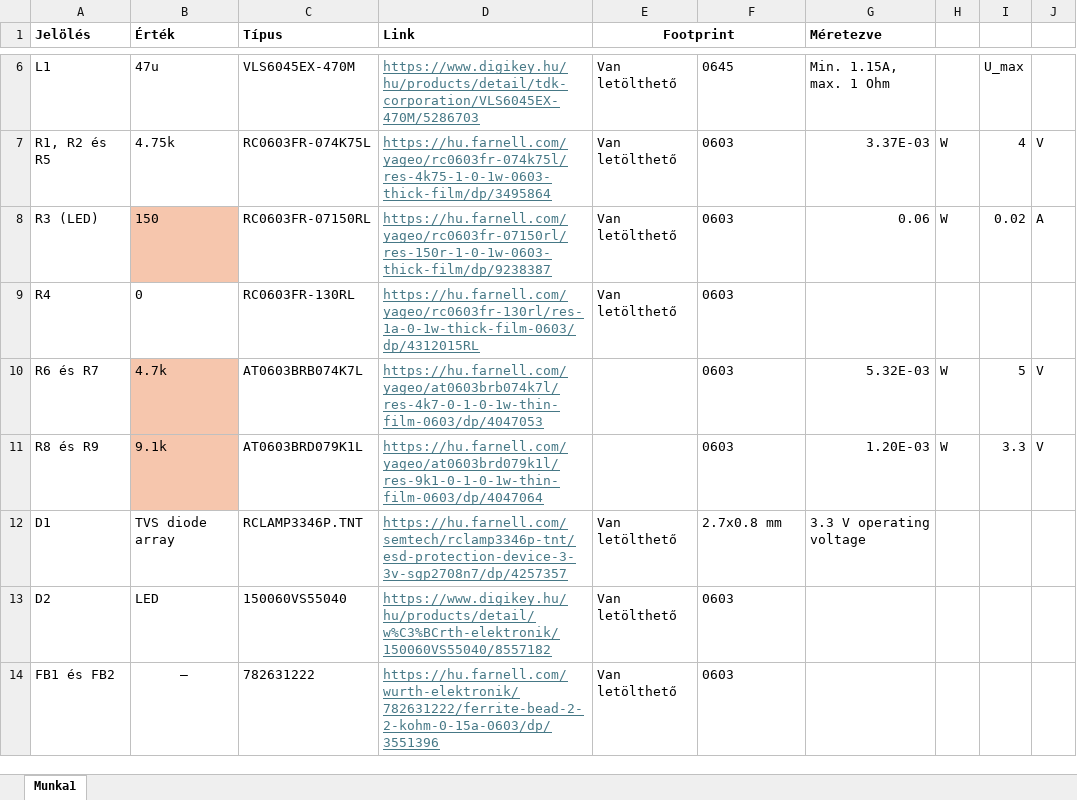
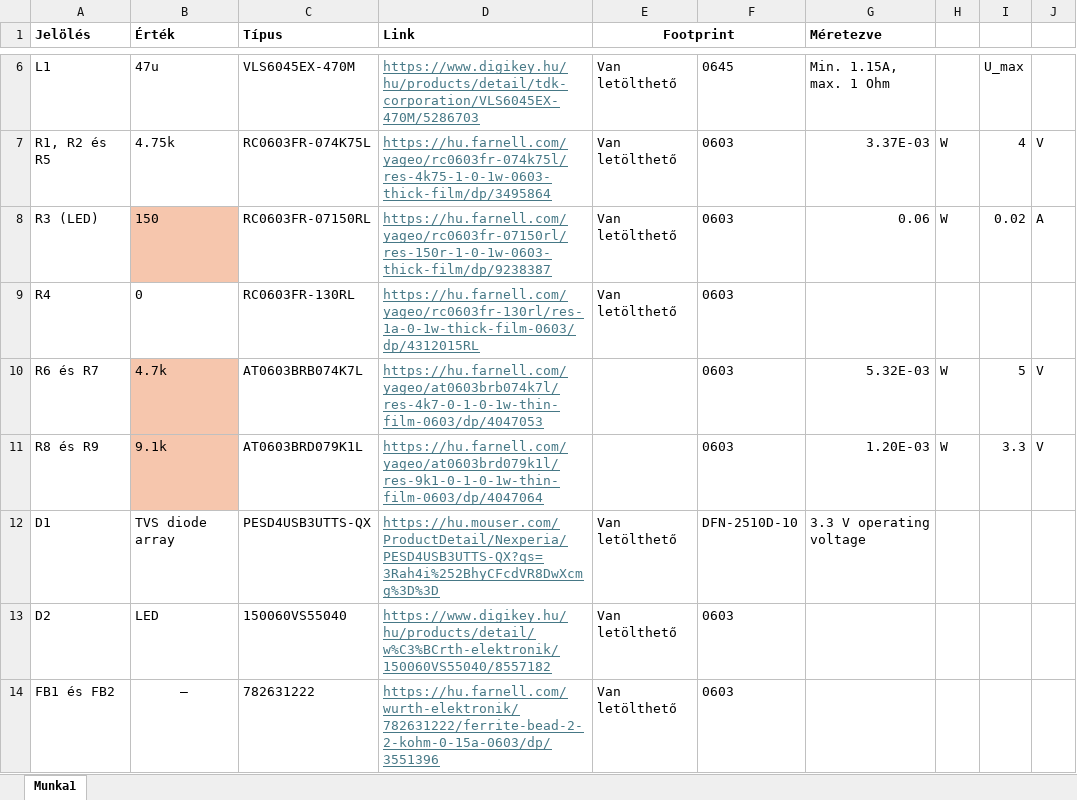
Before and after one commit to ChiefNyB/BLDC_driver, an Excel workbook: Áramköri elemek.xlsx, sheet Munka1, drawn as a sheet; only a part is shown, gaps mark what is left out; values as stored, in another font and other column widths than the file's, no borders; the diff names each change by its address in the sheet, - before the commit and + after, or states it on an @@ line.

```diff
--- a/Áramköri elemek.xlsx (sheet Munka1)
+++ b/Áramköri elemek.xlsx (sheet Munka1)
-C12 (Típus): RCLAMP3346P.TNT
+C12 (Típus): PESD4USB3UTTS-QX
-D12 (Link): https://hu.farnell.com/semtech/rclamp3346p-tnt/esd-protection-device-3-3v-sgp2708n7/dp/4257357
+D12 (Link): https://hu.mouser.com/ProductDetail/Nexperia/PESD4USB3UTTS-QX?qs=3Rah4i%252BhyCFcdVR8DwXcmg%3D%3D
-F12: 2.7x0.8 mm
+F12: DFN-2510D-10
```
Also changed, not shown: 15 other files.
